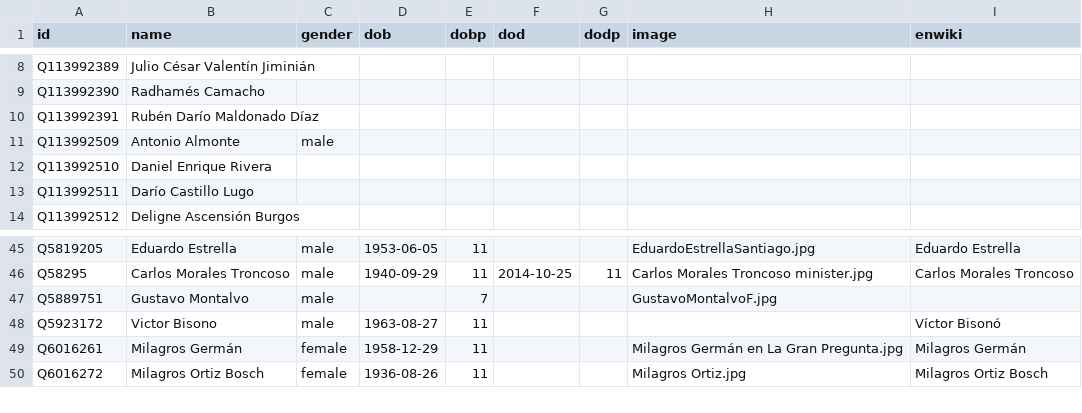
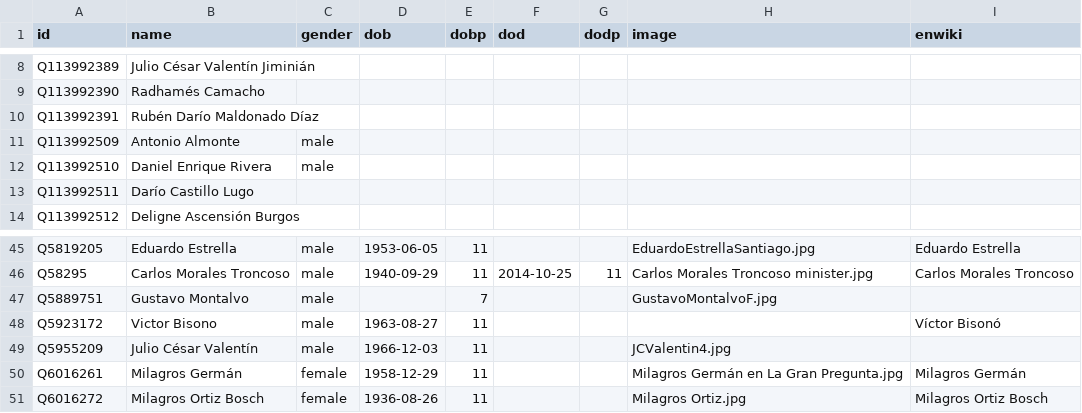
Before and after one commit to every-politician-scrapers/dominican-republic, a CSV file: html/bio.csv, drawn as a sheet; only a part is shown, gaps mark what is left out.

```diff
--- a/html/bio.csv
+++ b/html/bio.csv
@@ -11,3 +11,3 @@ Q113992391,Rubén Darío Maldonado Díaz,,,,,,,
 Q113992509,Antonio Almonte,male,,,,,,
-Q113992510,Daniel Enrique Rivera,,,,,,,
+Q113992510,Daniel Enrique Rivera,male,,,,,,
 Q113992511,Darío Castillo Lugo,,,,,,,
@@ -48,2 +48,3 @@ Q5889751,Gustavo Montalvo,male,,7,,,GustavoMontalvoF.jpg,
 Q5923172,Victor Bisono,male,1963-08-27,11,,,,Víctor Bisonó
+Q5955209,Julio César Valentín,male,1966-12-03,11,,,JCValentin4.jpg,
 Q6016261,Milagros Germán,female,1958-12-29,11,,,Milagros Germán en La Gran Pregunta.jpg,Milagros Germán
```
Also changed, not shown: html/holders21.csv, html/legislators.csv, 2 other files.
